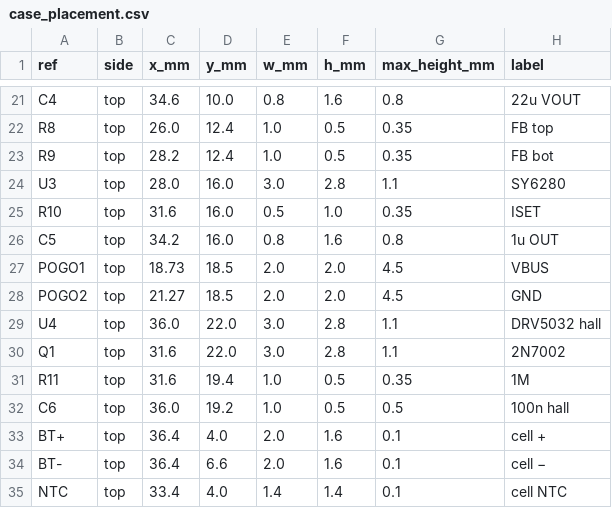
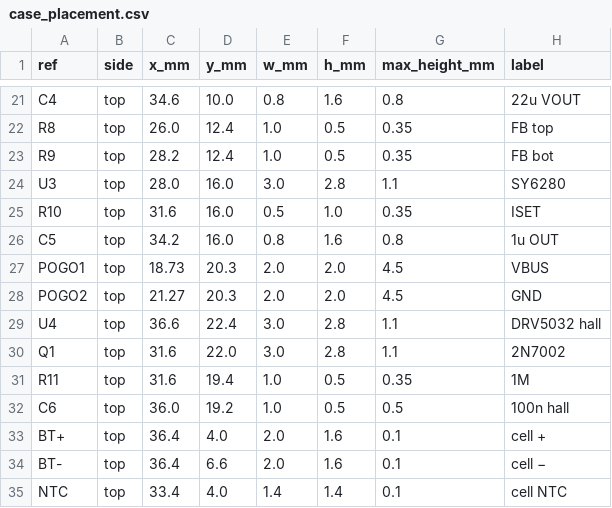
Before and after one commit to Het-Bhavsar/Atrium, a CSV file: hardware/case/pcb/placement/case_placement.csv, drawn as a sheet; only a part is shown, gaps mark what is left out.

Commit message:
Clear USB-C in the case: move dock +1.8 mm, relocate hall and magnet

```diff
--- a/hardware/case/pcb/placement/case_placement.csv
+++ b/hardware/case/pcb/placement/case_placement.csv
@@ -26,5 +26,5 @@ R10,top,31.6,16.0,0.5,1.0,0.35,ISET
 C5,top,34.2,16.0,0.8,1.6,0.8,1u OUT
-POGO1,top,18.73,18.5,2.0,2.0,4.5,VBUS
-POGO2,top,21.27,18.5,2.0,2.0,4.5,GND
-U4,top,36.0,22.0,3.0,2.8,1.1,DRV5032 hall
+POGO1,top,18.73,20.3,2.0,2.0,4.5,VBUS
+POGO2,top,21.27,20.3,2.0,2.0,4.5,GND
+U4,top,36.6,22.4,3.0,2.8,1.1,DRV5032 hall
 Q1,top,31.6,22.0,3.0,2.8,1.1,2N7002
```
Also changed, not shown: 20 other files.
